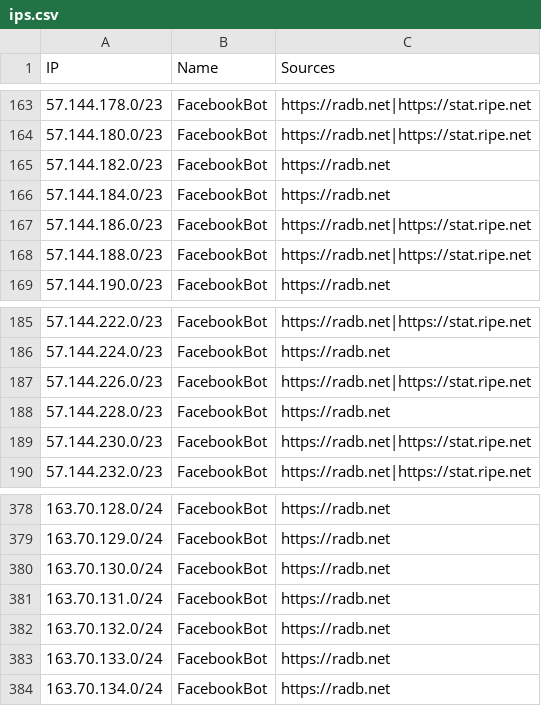
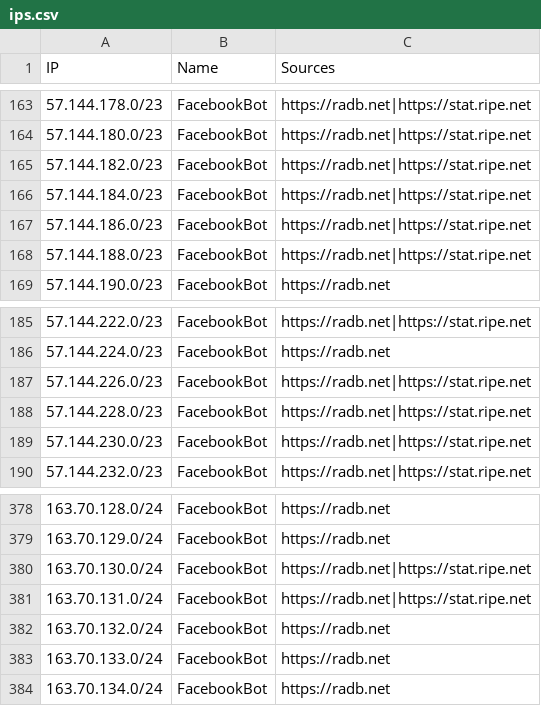
Before and after one commit to sefinek/trusted-ips-whitelist, a CSV file: lists/facebookbot/ips.csv, drawn as a sheet; only a part is shown, gaps mark what is left out.

```diff
--- a/lists/facebookbot/ips.csv
+++ b/lists/facebookbot/ips.csv
@@ -164,4 +164,4 @@ IP,Name,Sources
 57.144.180.0/23,FacebookBot,https://radb.net|https://stat.ripe.net
-57.144.182.0/23,FacebookBot,https://radb.net
-57.144.184.0/23,FacebookBot,https://radb.net
+57.144.182.0/23,FacebookBot,https://radb.net|https://stat.ripe.net
+57.144.184.0/23,FacebookBot,https://radb.net|https://stat.ripe.net
 57.144.186.0/23,FacebookBot,https://radb.net|https://stat.ripe.net
@@ -187,3 +187,3 @@ IP,Name,Sources
 57.144.226.0/23,FacebookBot,https://radb.net|https://stat.ripe.net
-57.144.228.0/23,FacebookBot,https://radb.net
+57.144.228.0/23,FacebookBot,https://radb.net|https://stat.ripe.net
 57.144.230.0/23,FacebookBot,https://radb.net|https://stat.ripe.net
@@ -379,4 +379,4 @@ IP,Name,Sources
 163.70.129.0/24,FacebookBot,https://radb.net
-163.70.130.0/24,FacebookBot,https://radb.net
-163.70.131.0/24,FacebookBot,https://radb.net
+163.70.130.0/24,FacebookBot,https://radb.net|https://stat.ripe.net
+163.70.131.0/24,FacebookBot,https://radb.net|https://stat.ripe.net
 163.70.132.0/24,FacebookBot,https://radb.net
```
Also changed, not shown: lists/all-monitoring-ips.csv, lists/webpagetestbot/ips.csv, 18 other files.
